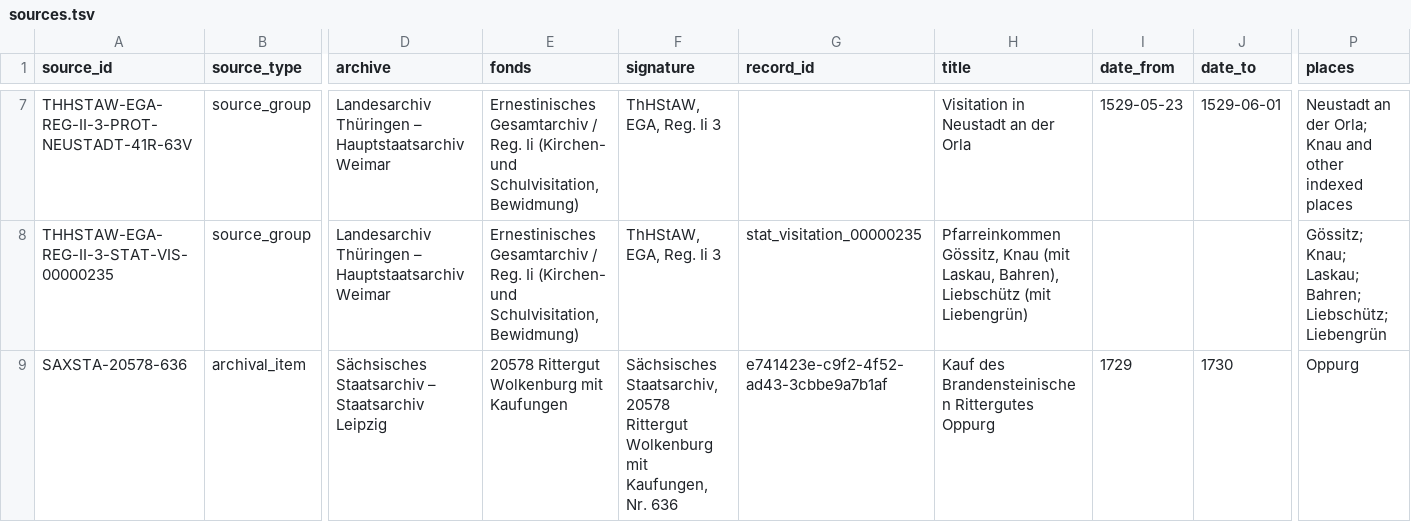
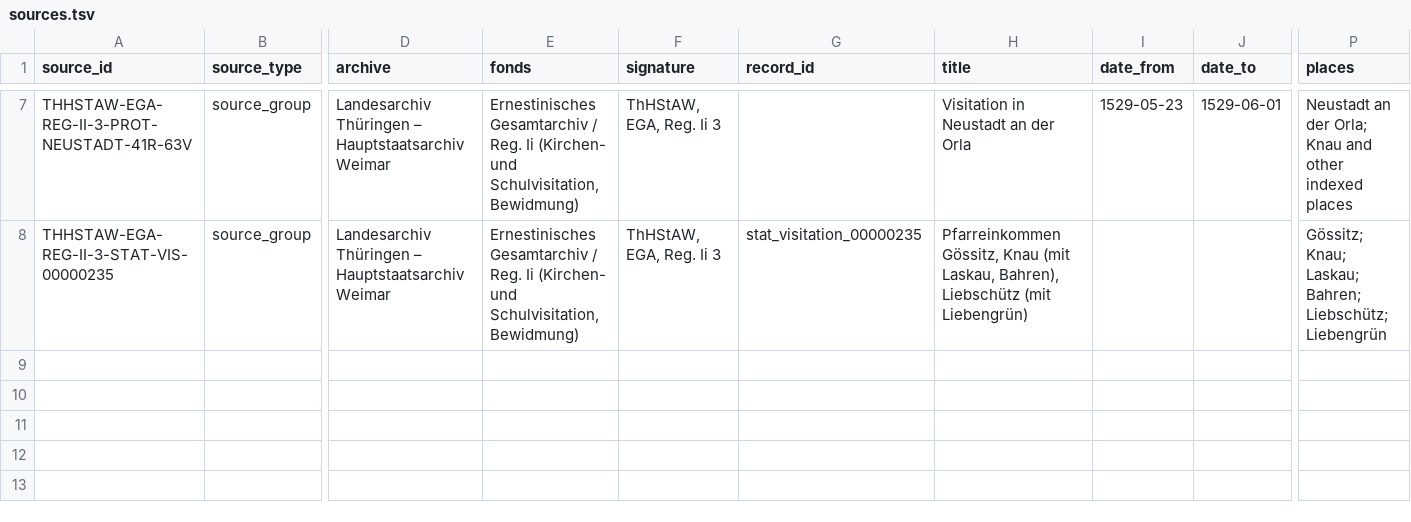
Before and after one commit to esany/paleo-type, a TSV file: corpus/sources.tsv, drawn as a sheet; only a part is shown, gaps mark what is left out; rows hold the shown columns only; the diff names each change by its address in the sheet, - before the commit and + after, or states it on an @@ line.

Commit message:
Revert "CORPUS: record Saxon archive lead 20578 Nr. 636"
This reverts commit ddf891e273c1263108156d9ce9e71a4737f7506c.

```diff
--- a/corpus/sources.tsv
+++ b/corpus/sources.tsv
-row 9: SAXSTA-20578-636 | archival_item | Sächsisches Staatsarchiv – Staatsarchiv Leipzig | 20578 Rittergut Wolkenburg mit Kaufungen | Sächsisches Staatsarchiv, 20578 Rittergut Wolkenburg mit Kaufungen, Nr. 636 | e741423e-c9f2-4f52-ad43-3cbbe9a7b1af | Kauf des Brandensteinischen Rittergutes Oppurg | 1729 | 1730 | Oppurg
```
